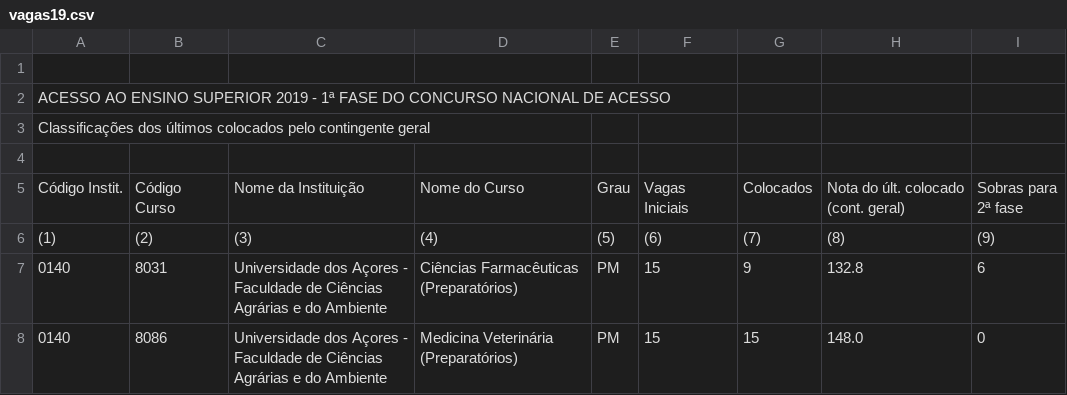
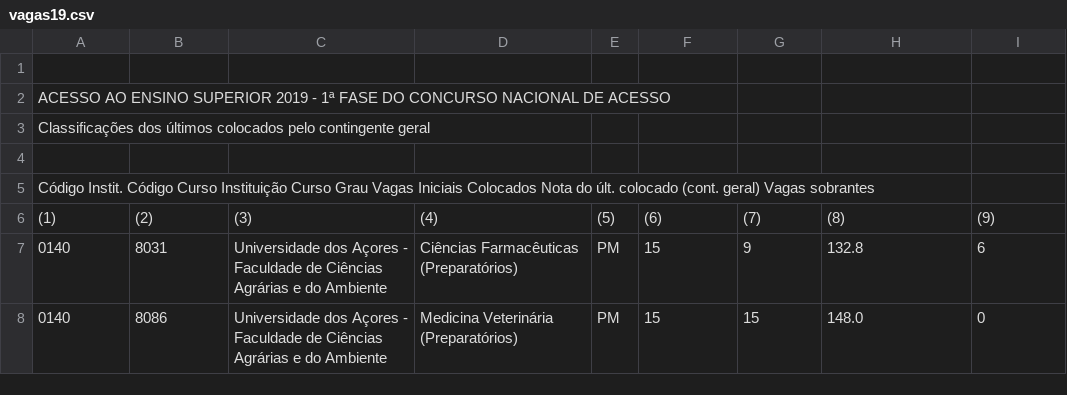
Before and after one commit to MariaInes99/PCD-M.INES, a CSV file: vagas19.csv, drawn as a sheet; only a part is shown.

Commit message:
Update vagas19.csv

```diff
--- a/vagas19.csv
+++ b/vagas19.csv
@@ -4,4 +4,3 @@ Classificações dos últimos colocados pelo contingente geral,,,,,,,,
 ,,,,,,,,
-Código Instit.,Código Curso,Nome da Instituição,Nome do Curso,Grau,Vagas Iniciais,Colocados ,Nota do últ. colocado (cont. geral),"Sobras para
-2ª fase"
+Código Instit.	Código Curso	Instituição	Curso	Grau	Vagas Iniciais	Colocados	Nota do últ. colocado (cont. geral)	Vagas sobrantes
 (1),(2),(3),(4),(5),(6),(7),(8),(9)
```
